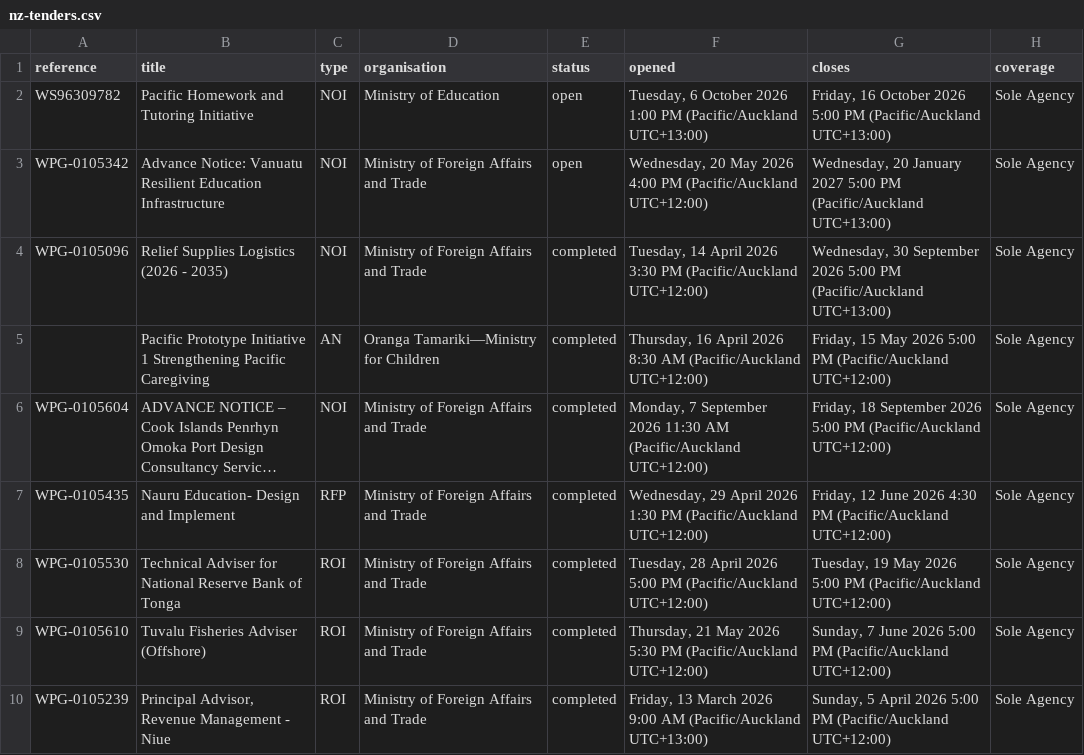
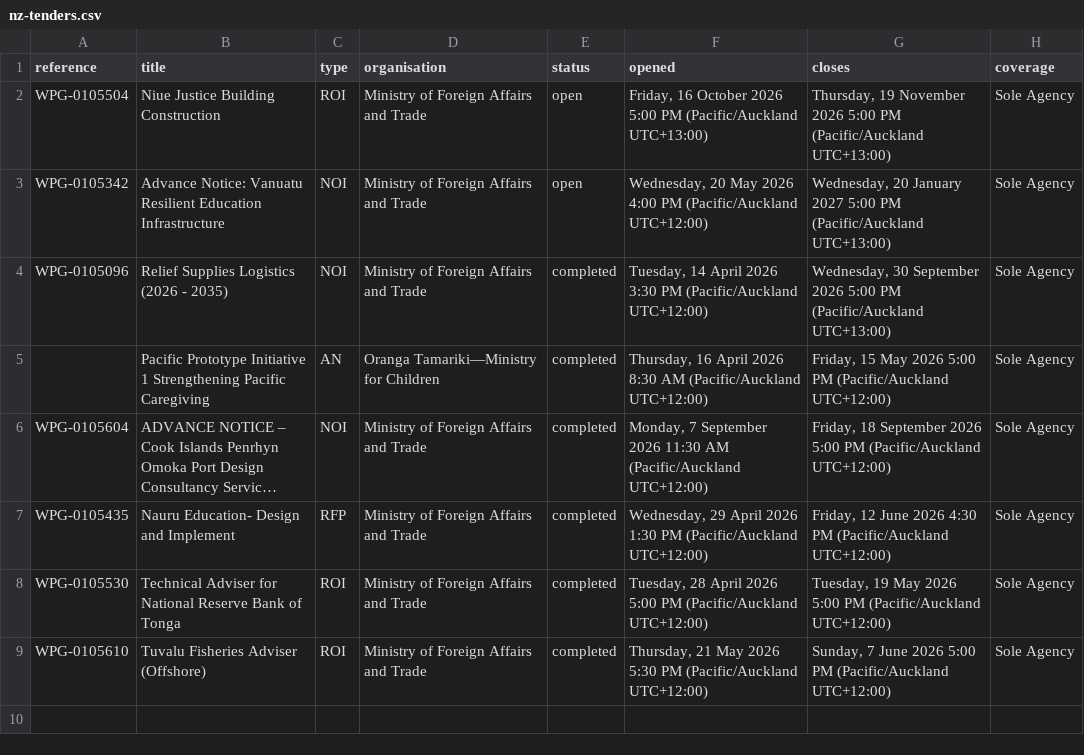
Before and after one commit to intexpagent-01/asa-research, a CSV file: site/data/nz-tenders.csv, drawn as a sheet; long unchanged cells end in ….

```diff
--- a/site/data/nz-tenders.csv
+++ b/site/data/nz-tenders.csv
@@ -1,3 +1,3 @@
 reference,title,type,organisation,status,opened,closes,coverage
-WS96309782,Pacific Homework and Tutoring Initiative,NOI,Ministry of Education,open,"Tuesday, 6 October 2026 1:00 PM (Pacific/Auckland UTC+13:00)","Friday, 16 October 2026 5:00 PM (Pacific/Auckland UTC+13:00)",Sole Agency
+WPG-0105504,Niue Justice Building Construction,ROI,Ministry of Foreign Affairs and Trade,open,"Friday, 16 October 2026 5:00 PM (Pacific/Auckland UTC+13:00)","Thursday, 19 November 2026 5:00 PM (Pacific/Auckland UTC+13:00)",Sole Agency
 WPG-0105342,Advance Notice: Vanuatu Resilient Education Infrastructure,NOI,Ministry of Foreign Affairs and Trade,open,"Wednesday, 20 May 2026 4:00 PM (Pacific/Auckland UTC+12:00)","Wednesday, 20 January 2027 5:00 PM (Pacific/Auckland UTC+13:00)",Sole Agency
@@ -9,2 +9 @@ WPG-0105530,Technical Adviser for National Reserve Bank of Tonga,ROI,Ministry of
 WPG-0105610,Tuvalu Fisheries Adviser (Offshore),ROI,Ministry of Foreign Affairs and Trade,completed,"Thursday, 21 May 2026 5:30 PM (Pacific/Auckland UTC+12:00)","Sunday, 7 June 2026 5:00 PM (Pacific/Auckland UTC+12:00)",Sole Agency
-WPG-0105239,"Principal Advisor, Revenue Management - Niue",ROI,Ministry of Foreign Affairs and Trade,completed,"Friday, 13 March 2026 9:00 AM (Pacific/Auckland UTC+13:00)","Sunday, 5 April 2026 5:00 PM (Pacific/Auckland UTC+12:00)",Sole Agency
```
Also changed, not shown: site/data/country-summary.csv, site/data/ending-soon.csv, 47 other files.
